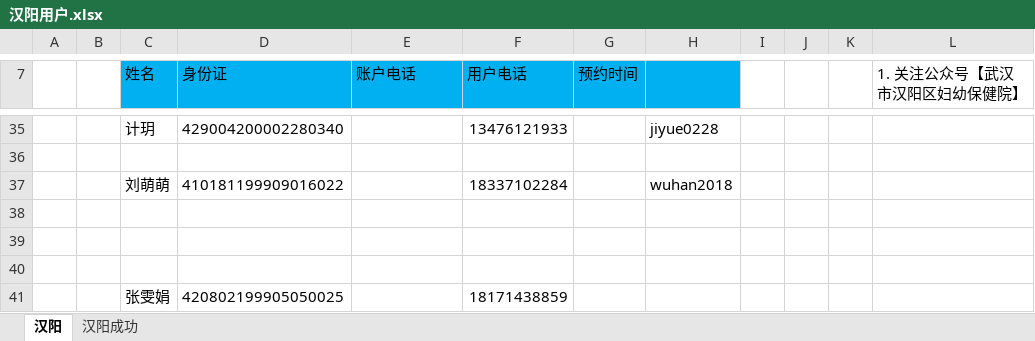
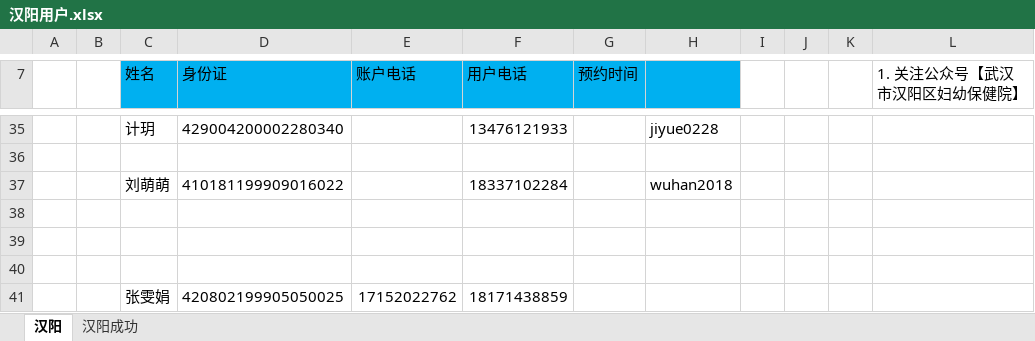
Before and after one commit to perfect2645/DotnetMiao, an Excel workbook: miaoTemp/武汉/楚天/汉阳用户.xlsx, sheet 汉阳, drawn as a sheet; only a part is shown, gaps mark what is left out; values as stored, in another font and other column widths than the file's, no borders; the diff names each change by its address in the sheet, - before the commit and + after, or states it on an @@ line.

```diff
--- a/miaoTemp/武汉/楚天/汉阳用户.xlsx (sheet 汉阳)
+++ b/miaoTemp/武汉/楚天/汉阳用户.xlsx (sheet 汉阳)
-E41 (账户电话): (empty)
+E41 (账户电话): 17152022762
```
Also changed, not shown: 3 other files.
